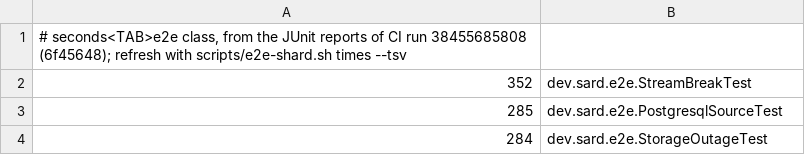
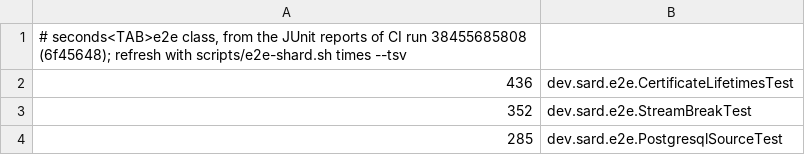
Before and after one commit to Artur-Abalov/Sard, a TSV file: scripts/e2e-weights.tsv, drawn as a sheet; only a part is shown; the shorter side is filled out with more unchanged rows.

```diff
--- a/scripts/e2e-weights.tsv
+++ b/scripts/e2e-weights.tsv
@@ -1,2 +1,3 @@
 # seconds<TAB>e2e class, from the JUnit reports of CI run 38455685808 (6f45648); refresh with scripts/e2e-shard.sh times --tsv
+436	dev.sard.e2e.CertificateLifetimesTest
 352	dev.sard.e2e.StreamBreakTest
```
Also changed, not shown: 8 other files.
